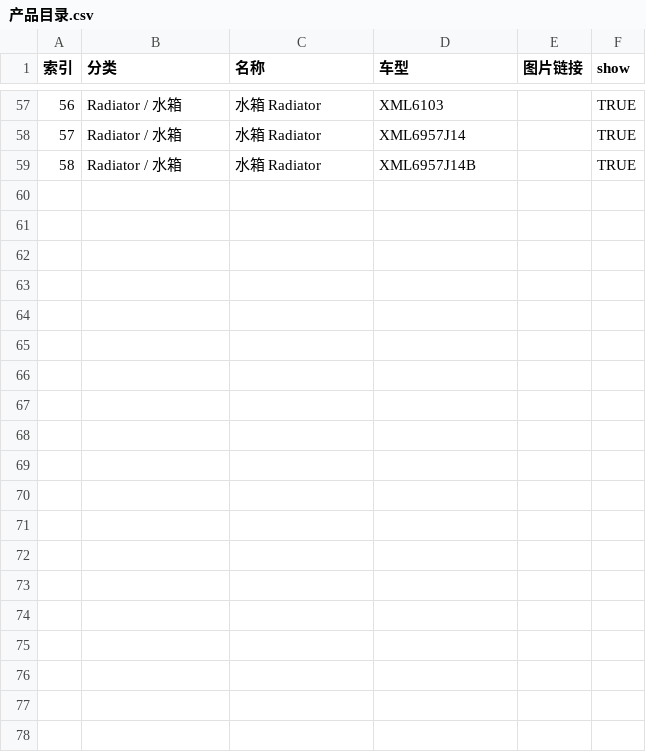
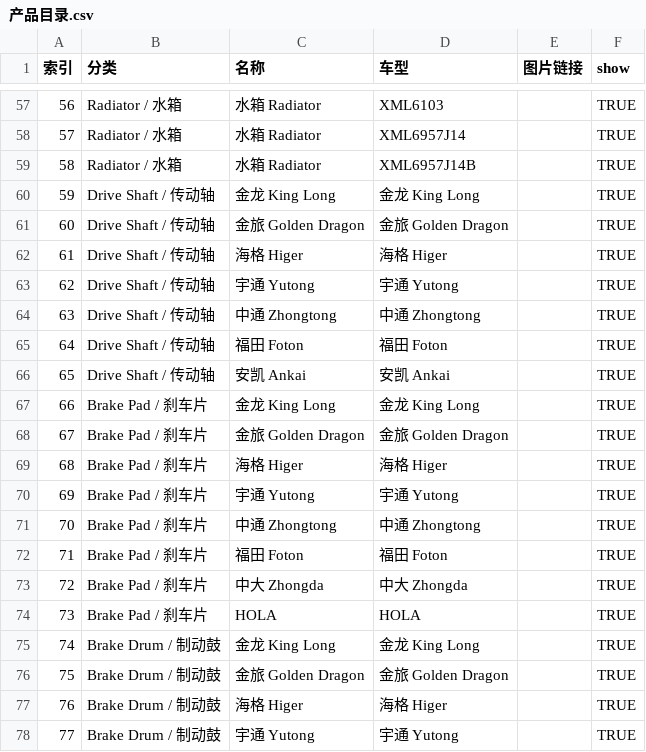
Before and after one commit to xiashangsg/web, a CSV file: 产品目录.csv, drawn as a sheet; only a part is shown, gaps mark what is left out; the diff covers the shown part only.

```diff
--- a/产品目录.csv
+++ b/产品目录.csv
@@ -59 +59,20 @@
 58,Radiator / 水箱,水箱 Radiator,XML6957J14B,,TRUE
+59,Drive Shaft / 传动轴,金龙 King Long,金龙 King Long,,TRUE
+60,Drive Shaft / 传动轴,金旅 Golden Dragon,金旅 Golden Dragon,,TRUE
+61,Drive Shaft / 传动轴,海格 Higer,海格 Higer,,TRUE
+62,Drive Shaft / 传动轴,宇通 Yutong,宇通 Yutong,,TRUE
+63,Drive Shaft / 传动轴,中通 Zhongtong,中通 Zhongtong,,TRUE
+64,Drive Shaft / 传动轴,福田 Foton,福田 Foton,,TRUE
+65,Drive Shaft / 传动轴,安凯 Ankai,安凯 Ankai,,TRUE
+66,Brake Pad / 刹车片,金龙 King Long,金龙 King Long,,TRUE
+67,Brake Pad / 刹车片,金旅 Golden Dragon,金旅 Golden Dragon,,TRUE
+68,Brake Pad / 刹车片,海格 Higer,海格 Higer,,TRUE
+69,Brake Pad / 刹车片,宇通 Yutong,宇通 Yutong,,TRUE
+70,Brake Pad / 刹车片,中通 Zhongtong,中通 Zhongtong,,TRUE
+71,Brake Pad / 刹车片,福田 Foton,福田 Foton,,TRUE
+72,Brake Pad / 刹车片,中大 Zhongda,中大 Zhongda,,TRUE
+73,Brake Pad / 刹车片,HOLA,HOLA,,TRUE
+74,Brake Drum / 制动鼓,金龙 King Long,金龙 King Long,,TRUE
+75,Brake Drum / 制动鼓,金旅 Golden Dragon,金旅 Golden Dragon,,TRUE
+76,Brake Drum / 制动鼓,海格 Higer,海格 Higer,,TRUE
+77,Brake Drum / 制动鼓,宇通 Yutong,宇通 Yutong,,TRUE
```
Also changed, not shown: 14 added rows elsewhere in this file, 6 other files.
